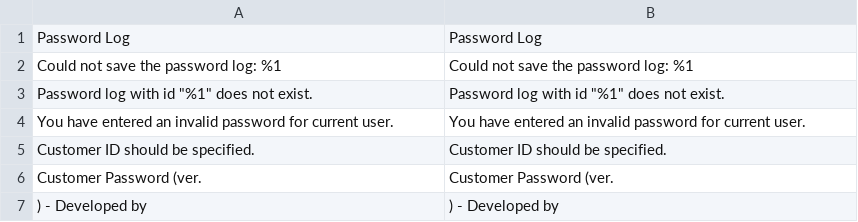
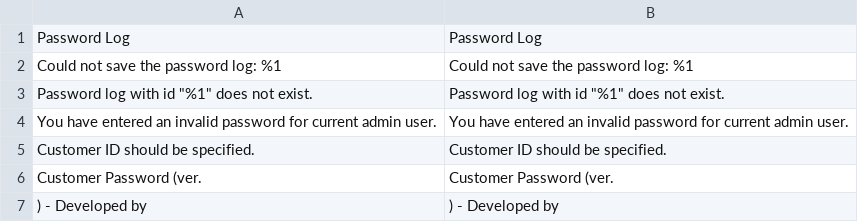
Before and after one commit to kiwicommerce/magento2-customer-password, a CSV file: i18n/en_US.csv, drawn as a sheet; only a part is shown.

```diff
--- a/i18n/en_US.csv
+++ b/i18n/en_US.csv
@@ -3,3 +3,3 @@
 "Password log with id ""%1"" does not exist.","Password log with id ""%1"" does not exist."
-"You have entered an invalid password for current user.","You have entered an invalid password for current user."
+"You have entered an invalid password for current admin user.","You have entered an invalid password for current admin user."
 "Customer ID should be specified.","Customer ID should be specified."
```
Also changed, not shown: 1 other file.
